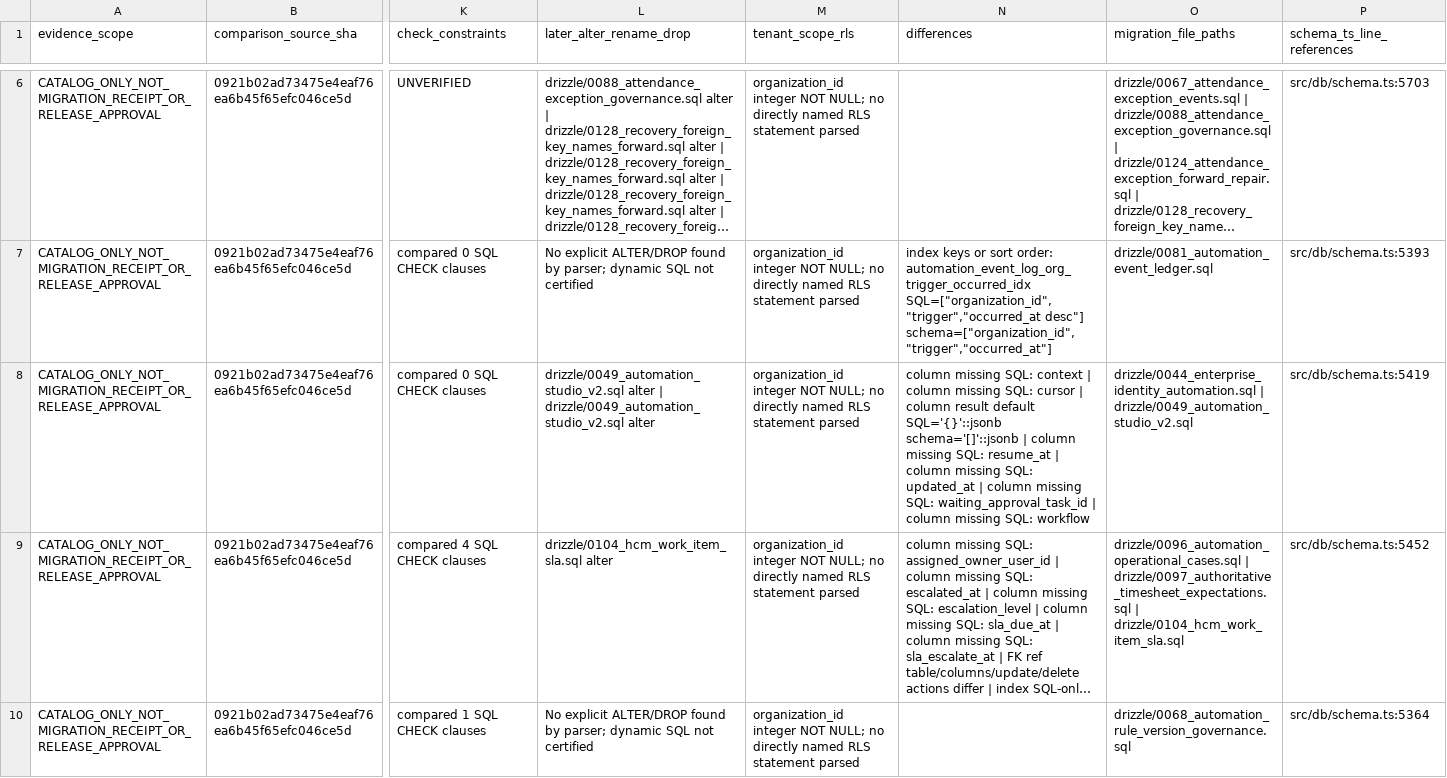
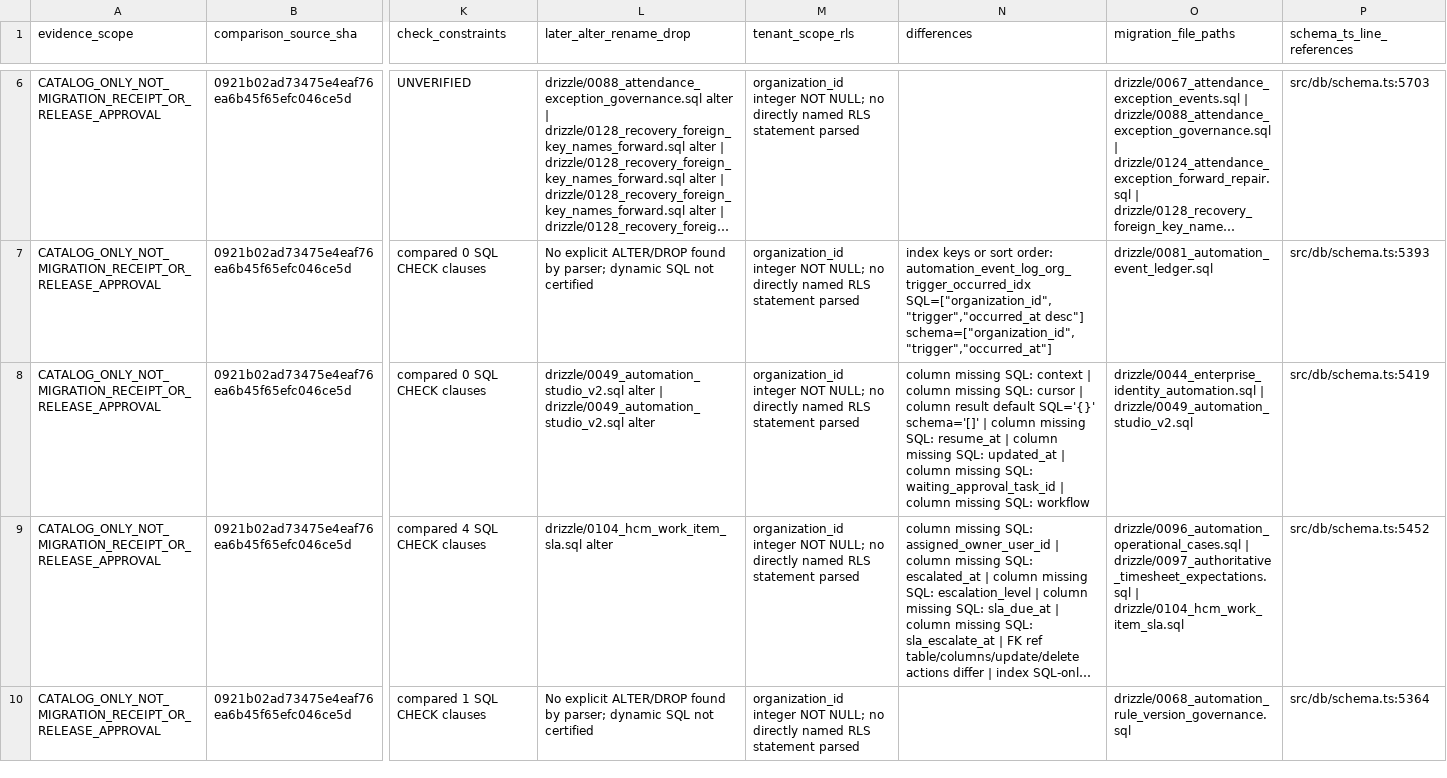
Before and after one commit to erwinmehehe/payrollph, a CSV file: docs/engineering/issue-1031-all-numbered-creator-shape-analysis.csv, drawn as a sheet; only a part is shown, gaps mark what is left out; long unchanged cells end in …; the diff names each change by its address in the sheet, - before the commit and + after, or states it on an @@ line.

Commit message:
fix(#1221): synchronize all-numbered source shape CSV with canonical JSONB defaults

```diff
--- a/docs/engineering/issue-1031-all-numbered-creator-shape-analysis.csv
+++ b/docs/engineering/issue-1031-all-numbered-creator-shape-analysis.csv
-N8 (differences): …result default SQL='{}'::jsonb schema='[]'::jsonb | column…
+N8 (differences): …result default SQL='{}' schema='[]' | column…
```
